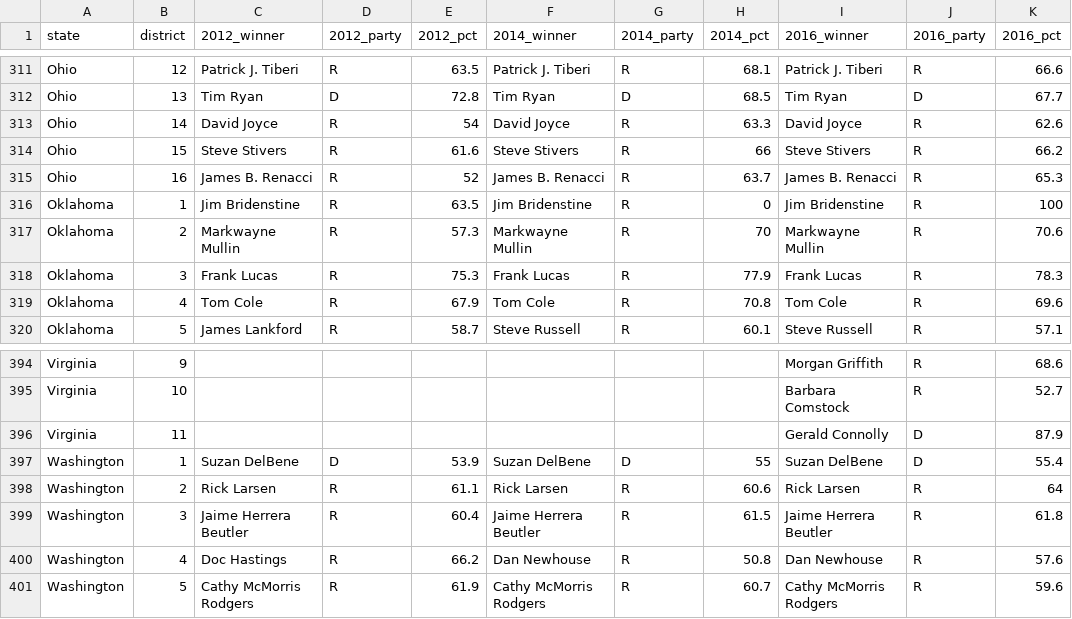
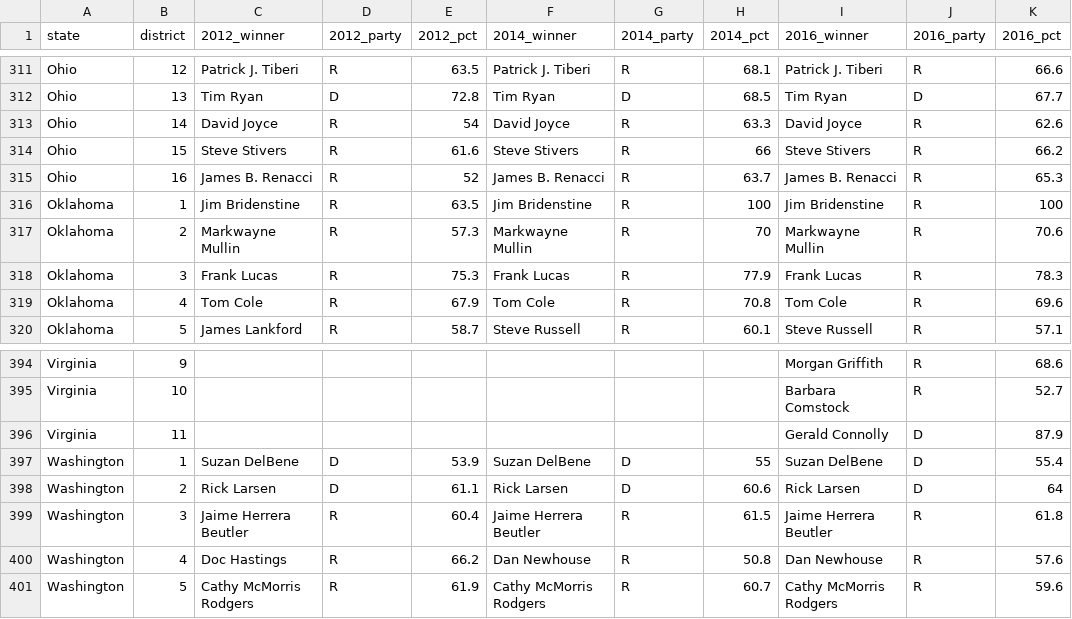
Before and after one commit to developmentseed/house-gerrymandering-2018, a CSV file: app/static/historical-results.csv, drawn as a sheet; only a part is shown, gaps mark what is left out.

Commit message:
Switch Rick Larsen to D, change Bridenstine's vote to 100%

```diff
--- a/app/static/historical-results.csv
+++ b/app/static/historical-results.csv
@@ -315,3 +315,3 @@ Ohio,15,Steve Stivers,R,61.6,Steve Stivers,R,66,Steve Stivers,R,66.2
 Ohio,16,James B. Renacci,R,52,James B. Renacci,R,63.7,James B. Renacci,R,65.3
-Oklahoma,1,Jim Bridenstine,R,63.5,Jim Bridenstine,R,0,Jim Bridenstine,R,100
+Oklahoma,1,Jim Bridenstine,R,63.5,Jim Bridenstine,R,100,Jim Bridenstine,R,100
 Oklahoma,2,Markwayne Mullin,R,57.3,Markwayne Mullin,R,70,Markwayne Mullin,R,70.6
@@ -397,3 +397,3 @@ Virginia,11,,,,,,,Gerald Connolly,D,87.9
 Washington,1,Suzan DelBene,D,53.9,Suzan DelBene,D,55,Suzan DelBene,D,55.4
-Washington,2,Rick Larsen,R,61.1,Rick Larsen,R,60.6,Rick Larsen,R,64
+Washington,2,Rick Larsen,D,61.1,Rick Larsen,D,60.6,Rick Larsen,D,64
 Washington,3,Jaime Herrera Beutler,R,60.4,Jaime Herrera Beutler,R,61.5,Jaime Herrera Beutler,R,61.8
```
